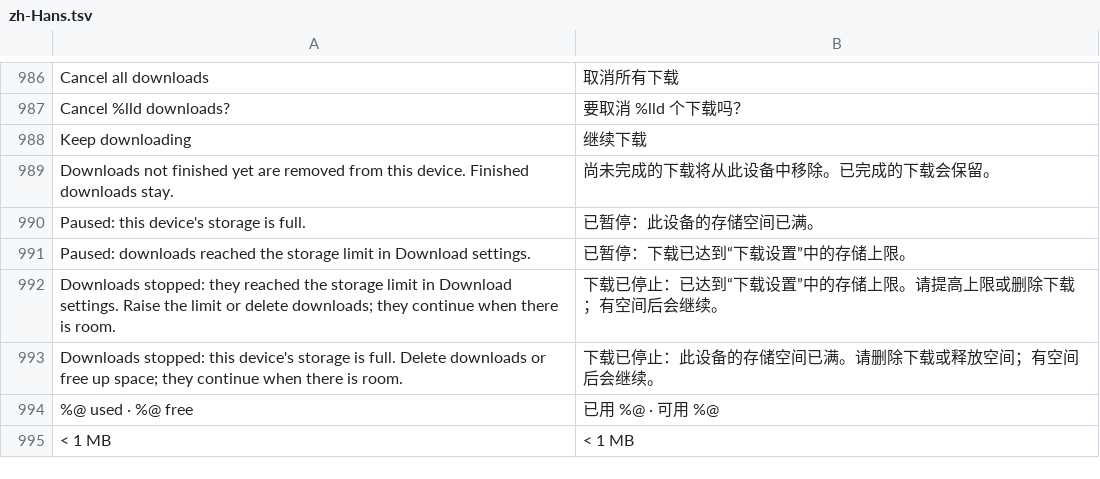
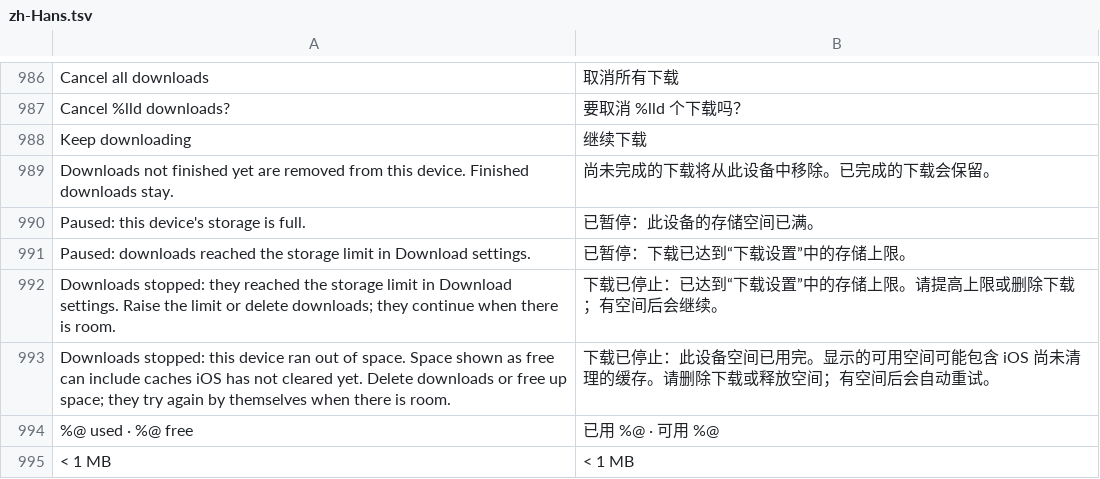
Before and after one commit to jonthomason/torrbaby, a TSV file: localization/zh-Hans.tsv, drawn as a sheet; only a part is shown, gaps mark what is left out; removed rows and columns are numbered as before the commit, all else as after; the diff names each change by its address in the sheet, - before the commit and + after, or states it on an @@ line.

```diff
--- a/localization/zh-Hans.tsv
+++ b/localization/zh-Hans.tsv
-row 993: Downloads stopped: this device's storage is full. Delete downloads or free up space; they continue when there is room. | 下载已停止：此设备的存储空间已满。请删除下载或释放空间；有空间后会继续。
+row 993: Downloads stopped: this device ran out of space. Space shown as free can include caches iOS has not cleared yet. Delete downloads or free up space; they try again by themselves when there is room. | 下载已停止：此设备空间已用完。显示的可用空间可能包含 iOS 尚未清理的缓存。请删除下载或释放空间；有空间后会自动重试。
```
Also changed, not shown: 7 other files.
